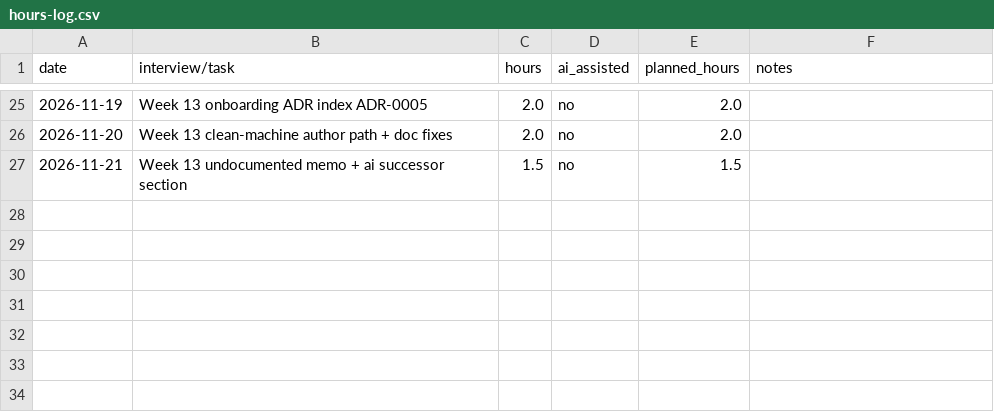
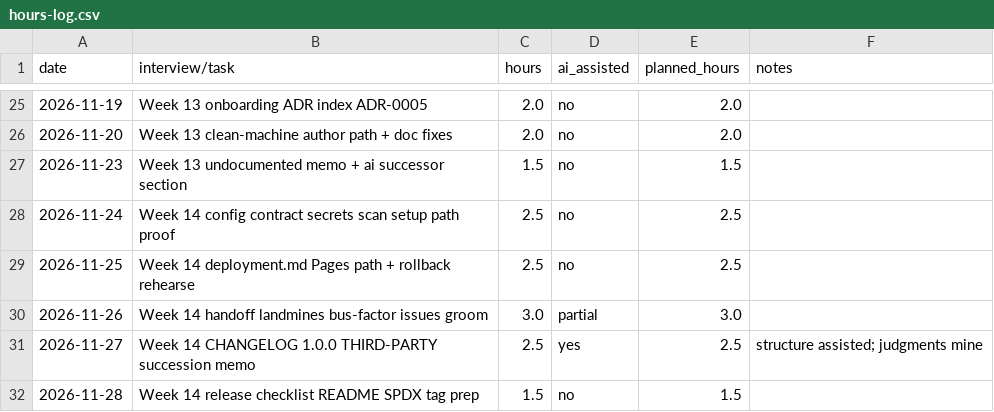
Before and after one commit to Regdak34S/RJ-Capstone, a CSV file: docs/hours-log.csv, drawn as a sheet; only a part is shown, gaps mark what is left out.

Commit message:
Update hours-log.csv with new entries and dates

```diff
--- a/docs/hours-log.csv
+++ b/docs/hours-log.csv
@@ -26,2 +26,7 @@ date,interview/task,hours,ai_assisted,planned_hours,notes
 2026-11-20,Week 13 clean-machine author path + doc fixes,2.0,no,2.0,
-2026-11-21,Week 13 undocumented memo + ai successor section,1.5,no,1.5,
+2026-11-23,Week 13 undocumented memo + ai successor section,1.5,no,1.5,
+2026-11-24,Week 14 config contract secrets scan setup path proof,2.5,no,2.5,
+2026-11-25,Week 14 deployment.md Pages path + rollback rehearse,2.5,no,2.5,
+2026-11-26,Week 14 handoff landmines bus-factor issues groom,3.0,partial,3.0,
+2026-11-27,Week 14 CHANGELOG 1.0.0 THIRD-PARTY succession memo,2.5,yes,2.5,structure assisted; judgments mine
+2026-11-28,Week 14 release checklist README SPDX tag prep,1.5,no,1.5,
```
